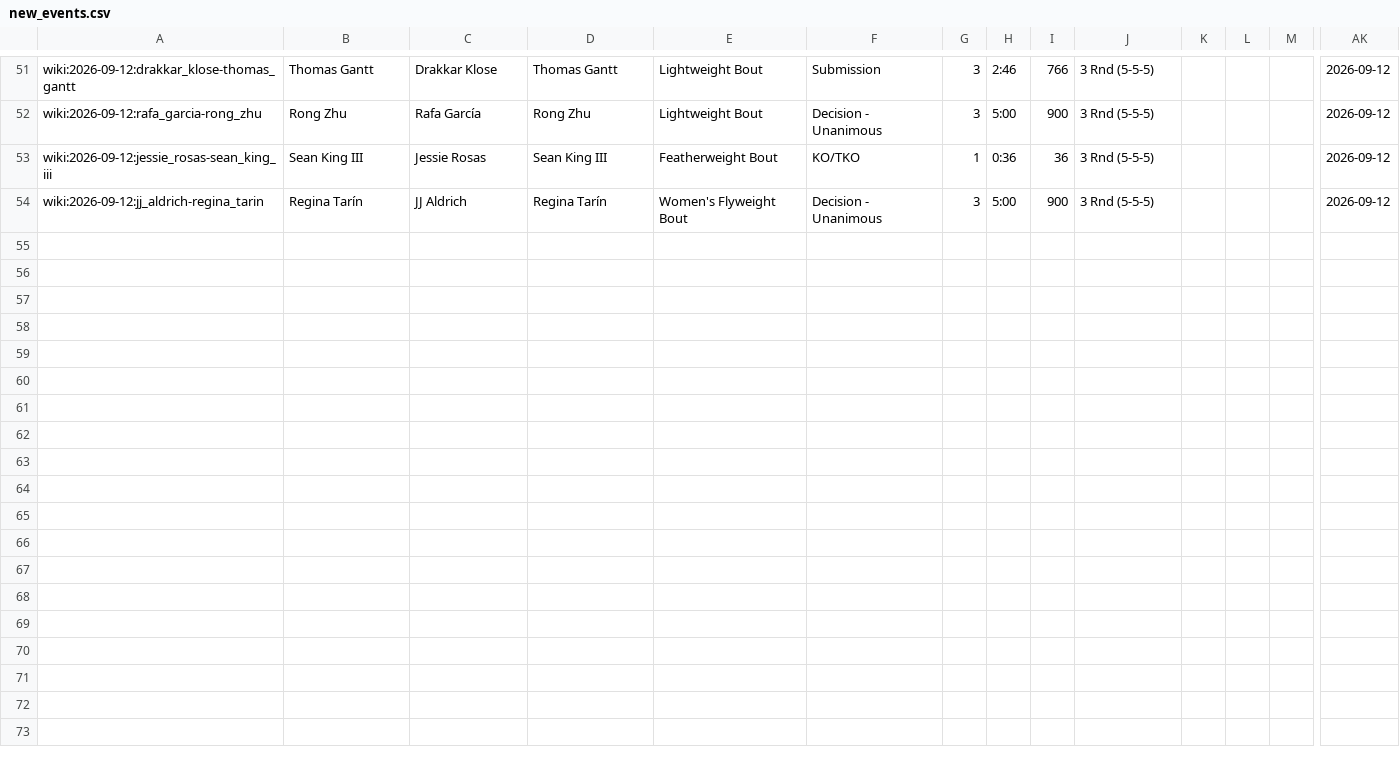
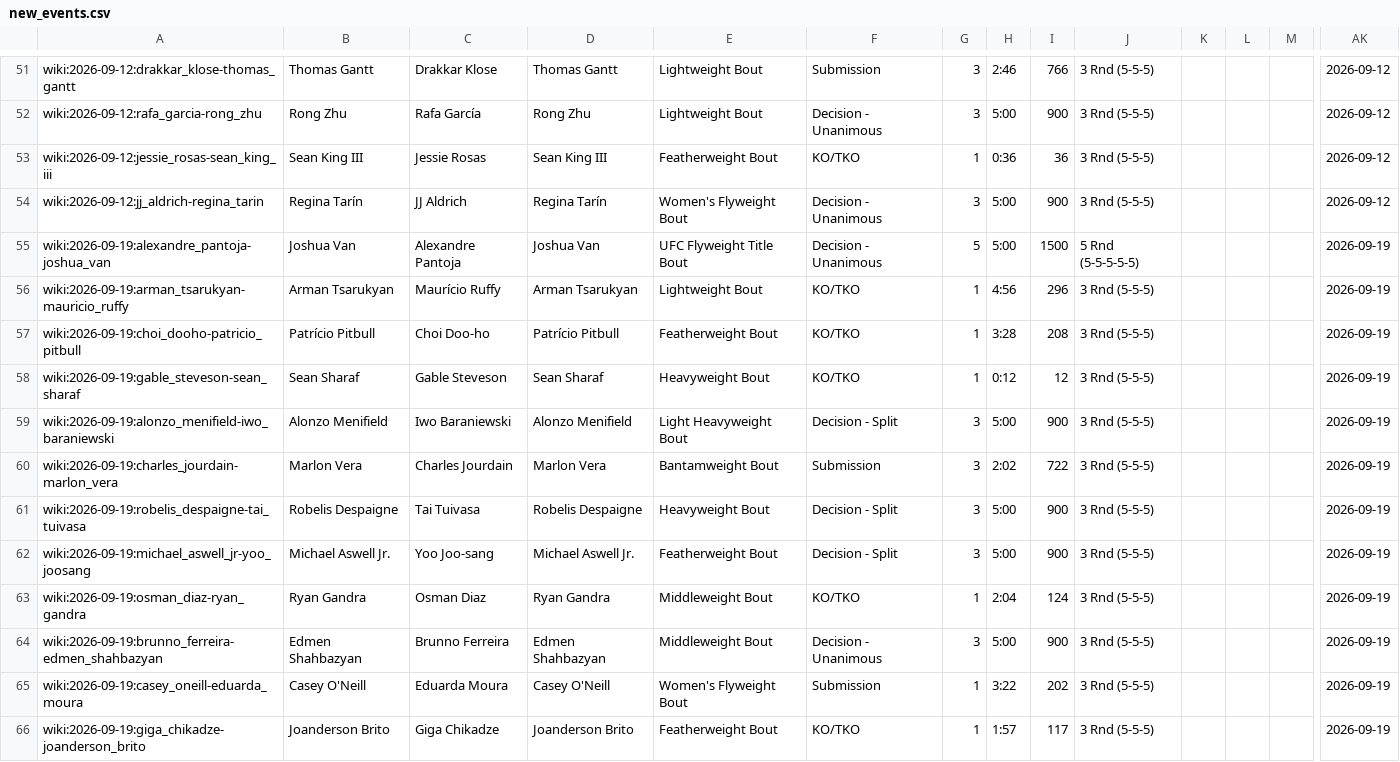
Before and after one commit to agomezi/fight-predictor, a CSV file: pending/new_events.csv, drawn as a sheet; only a part is shown, gaps mark what is left out; rows hold the shown columns only; the diff names each change by its address in the sheet, - before the commit and + after, or states it on an @@ line.

```diff
--- a/pending/new_events.csv
+++ b/pending/new_events.csv
+row 55: wiki:2026-09-19:alexandre_pantoja-joshua_van | Joshua Van | Alexandre Pantoja | Joshua Van | UFC Flyweight Title Bout | Decision - Unanimous | 5 | 5:00 | 1500 | 5 Rnd (5-5-5-5-5) |  |  |  | 2026-09-19
+row 56: wiki:2026-09-19:arman_tsarukyan-mauricio_ruffy | Arman Tsarukyan | Maurício Ruffy | Arman Tsarukyan | Lightweight Bout | KO/TKO | 1 | 4:56 | 296 | 3 Rnd (5-5-5) |  |  |  | 2026-09-19
+row 57: wiki:2026-09-19:choi_dooho-patricio_pitbull | Patrício Pitbull | Choi Doo-ho | Patrício Pitbull | Featherweight Bout | KO/TKO | 1 | 3:28 | 208 | 3 Rnd (5-5-5) |  |  |  | 2026-09-19
+row 58: wiki:2026-09-19:gable_steveson-sean_sharaf | Sean Sharaf | Gable Steveson | Sean Sharaf | Heavyweight Bout | KO/TKO | 1 | 0:12 | 12 | 3 Rnd (5-5-5) |  |  |  | 2026-09-19
+row 59: wiki:2026-09-19:alonzo_menifield-iwo_baraniewski | Alonzo Menifield | Iwo Baraniewski | Alonzo Menifield | Light Heavyweight Bout | Decision - Split | 3 | 5:00 | 900 | 3 Rnd (5-5-5) |  |  |  | 2026-09-19
+row 60: wiki:2026-09-19:charles_jourdain-marlon_vera | Marlon Vera | Charles Jourdain | Marlon Vera | Bantamweight Bout | Submission | 3 | 2:02 | 722 | 3 Rnd (5-5-5) |  |  |  | 2026-09-19
+row 61: wiki:2026-09-19:robelis_despaigne-tai_tuivasa | Robelis Despaigne | Tai Tuivasa | Robelis Despaigne | Heavyweight Bout | Decision - Split | 3 | 5:00 | 900 | 3 Rnd (5-5-5) |  |  |  | 2026-09-19
+row 62: wiki:2026-09-19:michael_aswell_jr-yoo_joosang | Michael Aswell Jr. | Yoo Joo-sang | Michael Aswell Jr. | Featherweight Bout | Decision - Split | 3 | 5:00 | 900 | 3 Rnd (5-5-5) |  |  |  | 2026-09-19
+row 63: wiki:2026-09-19:osman_diaz-ryan_gandra | Ryan Gandra | Osman Diaz | Ryan Gandra | Middleweight Bout | KO/TKO | 1 | 2:04 | 124 | 3 Rnd (5-5-5) |  |  |  | 2026-09-19
+row 64: wiki:2026-09-19:brunno_ferreira-edmen_shahbazyan | Edmen Shahbazyan | Brunno Ferreira | Edmen Shahbazyan | Middleweight Bout | Decision - Unanimous | 3 | 5:00 | 900 | 3 Rnd (5-5-5) |  |  |  | 2026-09-19
+row 65: wiki:2026-09-19:casey_oneill-eduarda_moura | Casey O'Neill | Eduarda Moura | Casey O'Neill | Women's Flyweight Bout | Submission | 1 | 3:22 | 202 | 3 Rnd (5-5-5) |  |  |  | 2026-09-19
+row 66: wiki:2026-09-19:giga_chikadze-joanderson_brito | Joanderson Brito | Giga Chikadze | Joanderson Brito | Featherweight Bout | KO/TKO | 1 | 1:57 | 117 | 3 Rnd (5-5-5) |  |  |  | 2026-09-19
```
